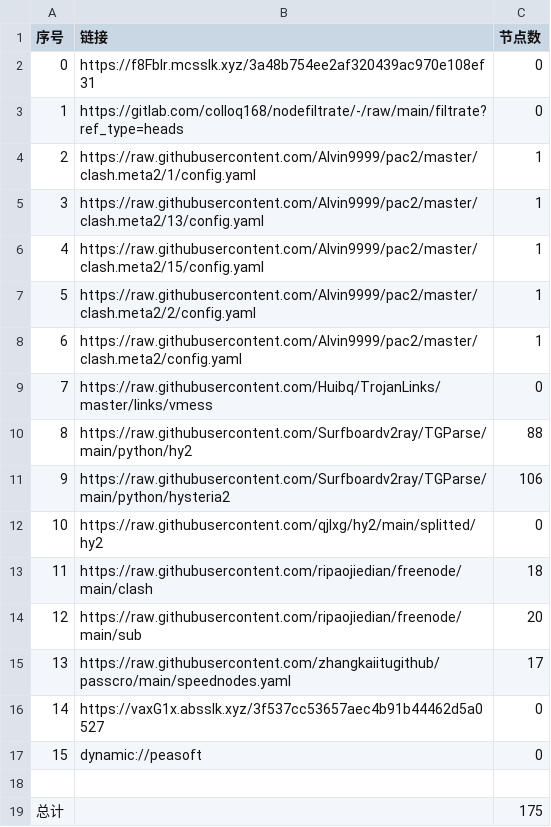
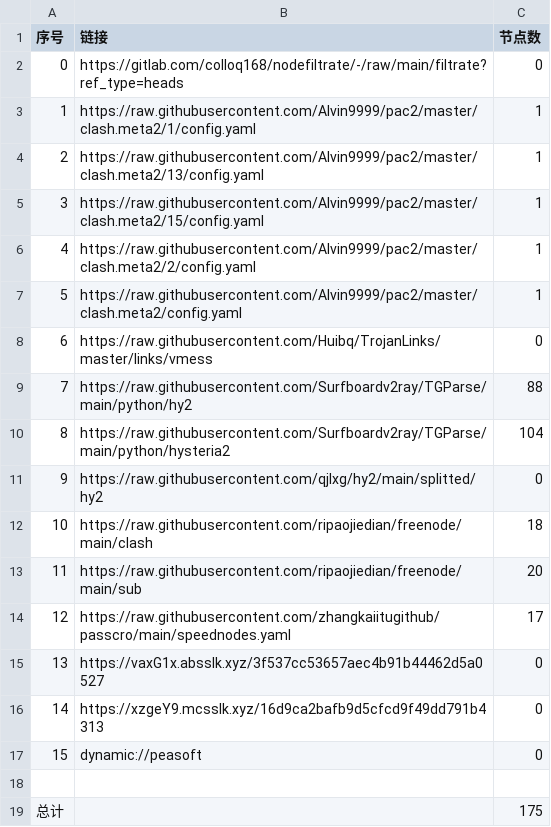
Before and after one commit to q291581201/NoMoreWalls, a CSV file: list_result.csv, drawn as a sheet; removed rows and columns are numbered as before the commit, all else as after; the diff names each change by its address in the sheet, - before the commit and + after, or states it on an @@ line.

```diff
--- a/list_result.csv
+++ b/list_result.csv
-row 2: 0 | https://f8FbIr.mcsslk.xyz/3a48b754ee2af320439ac970e108ef31 | 0
@@ column A (序号) renumbered between rows 2 and 15 @@
-C10 (节点数): 106
+C10 (节点数): 104
+row 16: 14 | https://xzgeY9.mcsslk.xyz/16d9ca2bafb9d5cfcd9f49dd791b4313 | 0
```
Also changed, not shown: 24 other files.
